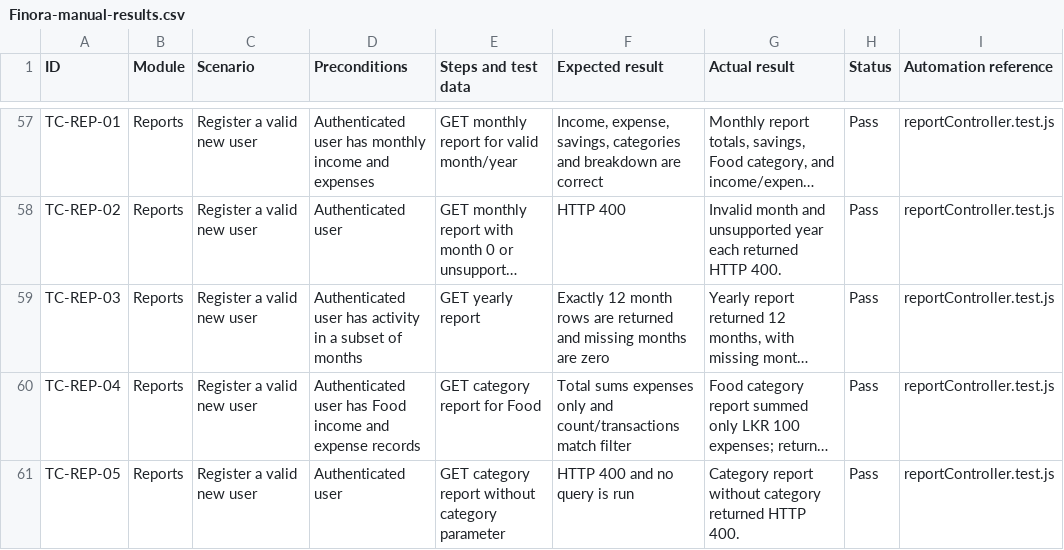
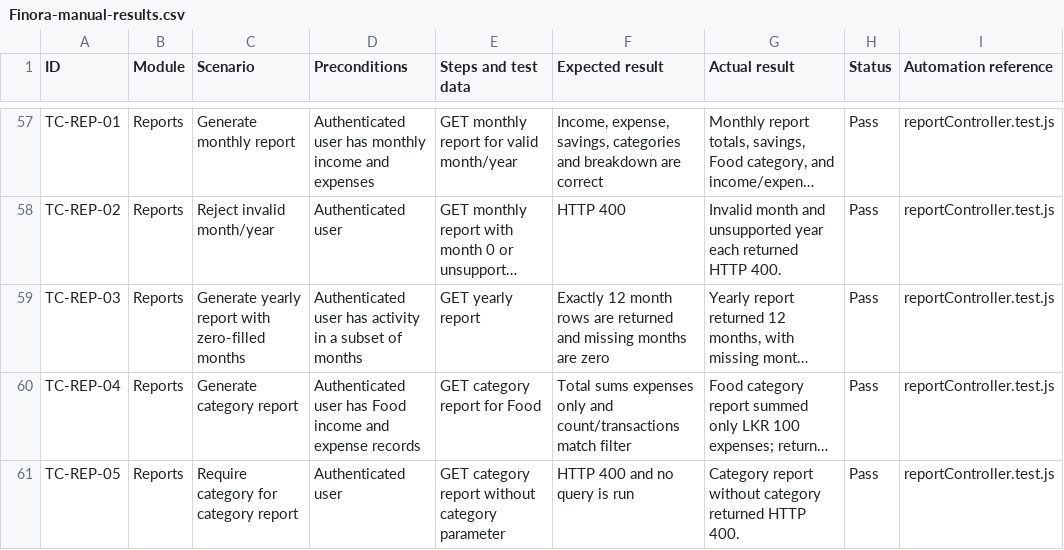
Before and after one commit to uvinN20/Finance_Tracker_and_Management_System, a CSV file: qa/Finora-manual-results.csv, drawn as a sheet; only a part is shown, gaps mark what is left out; long unchanged cells end in …; the diff covers the shown part only; the diff names each change by its address in the sheet, - before the commit and + after, or states it on an @@ line.

Commit message:
Correct Finora QA CSV scenario records
Align QA results scenarios with test design

```diff
--- a/qa/Finora-manual-results.csv
+++ b/qa/Finora-manual-results.csv
-C57 (Scenario): Register a valid new user
+C57 (Scenario): Generate monthly report
-C58 (Scenario): Register a valid new user
+C58 (Scenario): Reject invalid month/year
-C59 (Scenario): Register a valid new user
+C59 (Scenario): Generate yearly report with zero-filled months
-C60 (Scenario): Register a valid new user
+C60 (Scenario): Generate category report
-C61 (Scenario): Register a valid new user
+C61 (Scenario): Require category for category report
```
Also changed, not shown: 54 edited cells elsewhere in this file, qa/manual-test-cases.csv.
